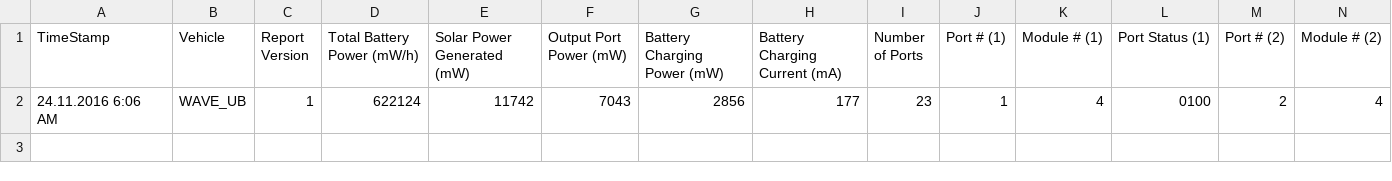
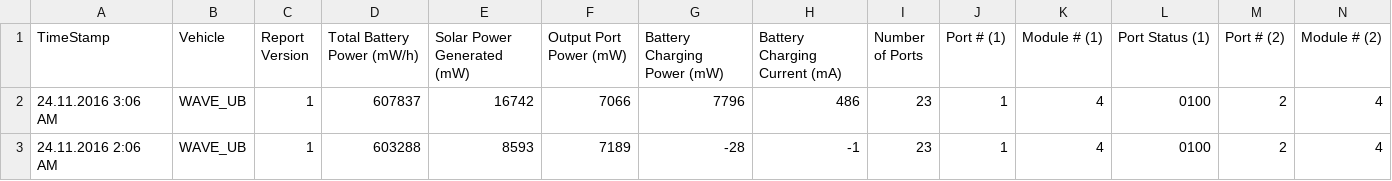
Before and after one commit to marum-waveglider/marum-waveglider.github.io, a CSV file: PowerData/PowerData_wgms_03h.csv, drawn as a sheet; only a part is shown; rows hold the shown columns only; the diff names each change by its address in the sheet, - before the commit and + after, or states it on an @@ line.

```diff
--- a/PowerData/PowerData_wgms_03h.csv
+++ b/PowerData/PowerData_wgms_03h.csv
-A2 (TimeStamp): 24.11.2016 6:06 AM
+A2 (TimeStamp): 24.11.2016 3:06 AM
-D2 (Total Battery Power (mW/h)): 622124
+D2 (Total Battery Power (mW/h)): 607837
-E2 (Solar Power Generated (mW)): 11742
+E2 (Solar Power Generated (mW)): 16742
-F2 (Output Port Power (mW)): 7043
+F2 (Output Port Power (mW)): 7066
-G2 (Battery Charging Power (mW)): 2856
+G2 (Battery Charging Power (mW)): 7796
-H2 (Battery Charging Current (mA)): 177
+H2 (Battery Charging Current (mA)): 486
+row 3: 24.11.2016 2:06 AM | WAVE_UB | 1 | 603288 | 8593 | 7189 | -28 | -1 | 23 | 1 | 4 | 0100 | 2 | 4
```
Also changed, not shown: PowerData/PowerData_wgms_06h.csv, TelemetryData/TelemetryData_wgms_03h.csv, 10 other files.
